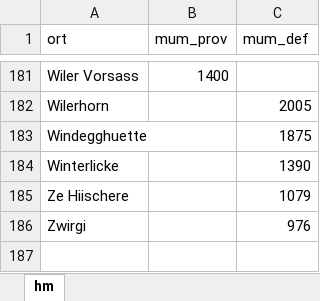
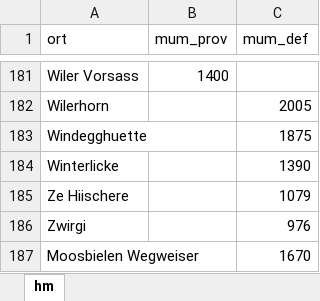
Before and after one commit to rufi77/sport, an Excel workbook: data/hm.xlsx, sheet hm, drawn as a sheet; only a part is shown, gaps mark what is left out; values as stored, in another font and other column widths than the file's, no borders; the diff names each change by its address in the sheet, - before the commit and + after, or states it on an @@ line.

```diff
--- a/data/hm.xlsx (sheet hm)
+++ b/data/hm.xlsx (sheet hm)
+row 187: Moosbielen Wegweiser |  | 1670
```
Also changed, not shown: data/touren.xlsx, 2 other files.
